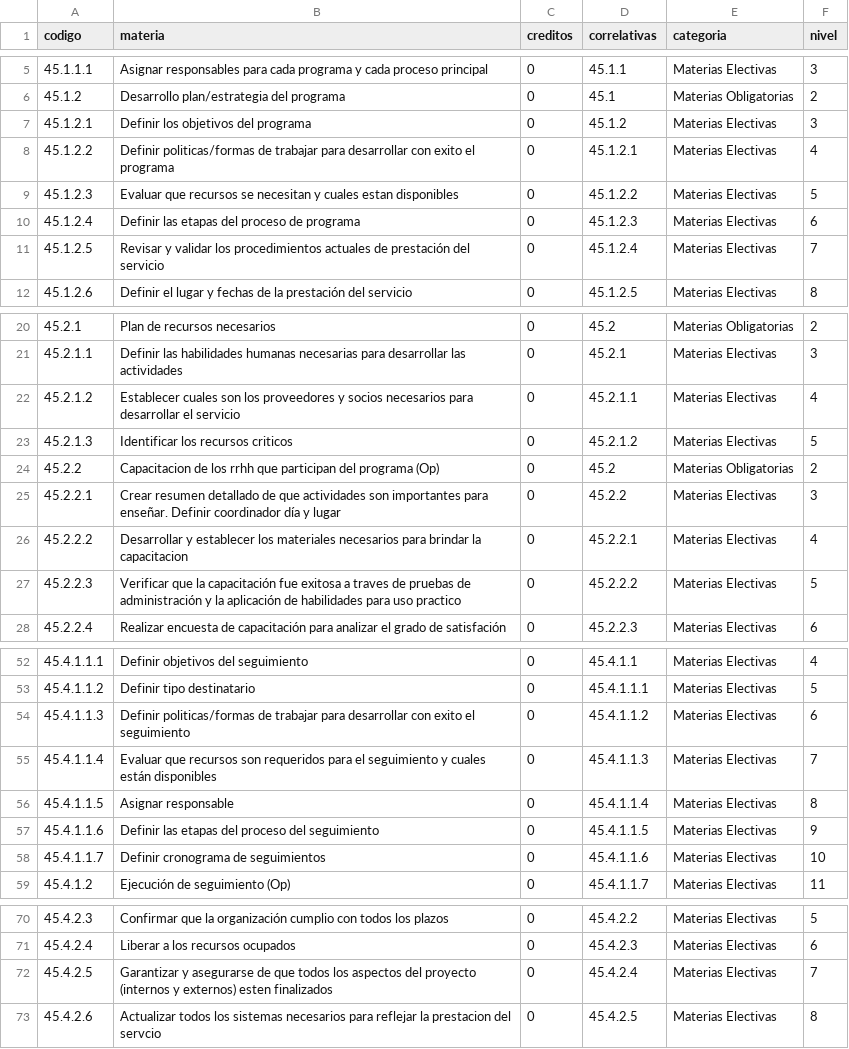
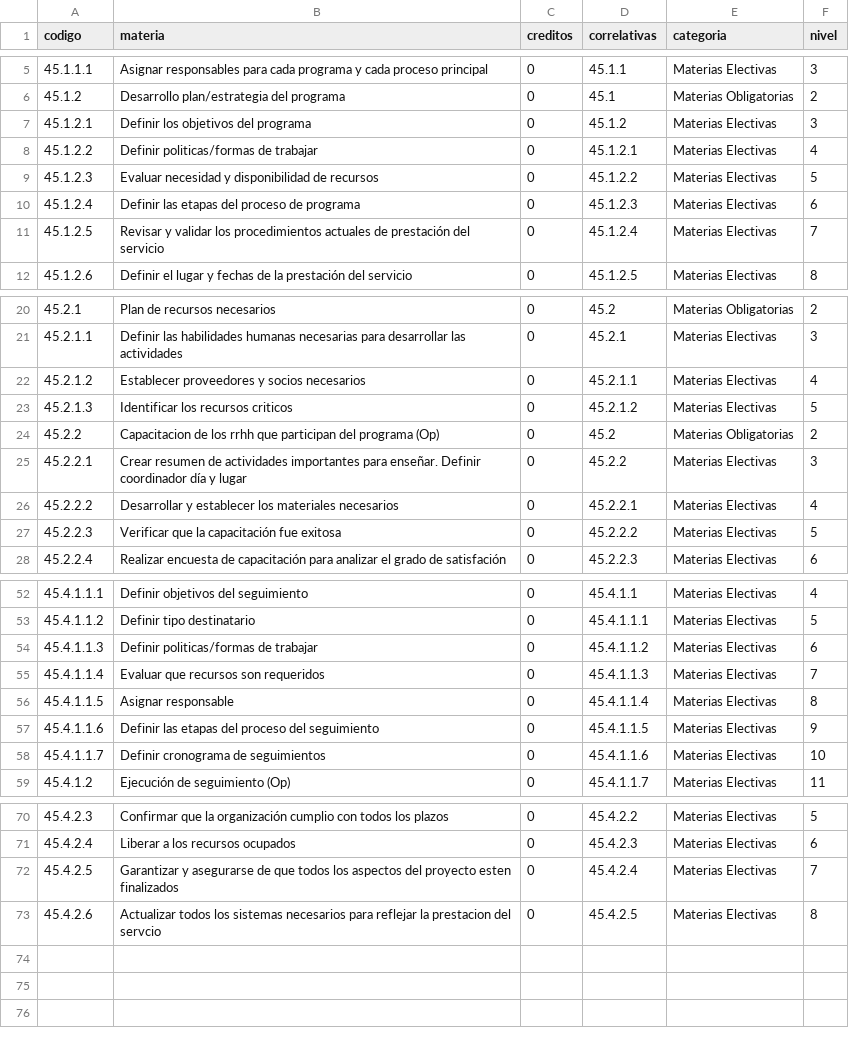
Before and after one commit to CataCier/Generico-PotSol, a CSV file: data/gestion_de_programas.csv, drawn as a sheet; only a part is shown, gaps mark what is left out.

Commit message:
reducción de lineas

```diff
--- a/data/gestion_de_programas.csv
+++ b/data/gestion_de_programas.csv
@@ -7,4 +7,4 @@ codigo,materia,creditos,correlativas,categoria,nivel
 45.1.2.1,Definir los objetivos del programa,0,45.1.2,Materias Electivas,3
-45.1.2.2,Definir politicas/formas de trabajar para desarrollar con exito el programa,0,45.1.2.1,Materias Electivas,4
-45.1.2.3,Evaluar que recursos se necesitan y cuales estan disponibles,0,45.1.2.2,Materias Electivas,5
+45.1.2.2,Definir politicas/formas de trabajar,0,45.1.2.1,Materias Electivas,4
+45.1.2.3,Evaluar necesidad y disponibilidad de recursos,0,45.1.2.2,Materias Electivas,5
 45.1.2.4,Definir las etapas del proceso de programa,0,45.1.2.3,Materias Electivas,6
@@ -21,8 +21,8 @@ codigo,materia,creditos,correlativas,categoria,nivel
 45.2.1.1,Definir las habilidades humanas necesarias para desarrollar las actividades,0,45.2.1,Materias Electivas,3
-45.2.1.2,Establecer cuales son los proveedores y socios necesarios para desarrollar el servicio,0,45.2.1.1,Materias Electivas,4
+45.2.1.2,Establecer proveedores y socios necesarios,0,45.2.1.1,Materias Electivas,4
 45.2.1.3,Identificar los recursos criticos,0,45.2.1.2,Materias Electivas,5
 45.2.2,Capacitacion de los rrhh que participan del programa (Op),0,45.2,Materias Obligatorias,2
-45.2.2.1,Crear resumen detallado de que actividades son importantes para enseñar. Definir coordinador día y lugar,0,45.2.2,Materias Electivas,3
-45.2.2.2,Desarrollar y establecer los materiales necesarios para brindar la capacitacion,0,45.2.2.1,Materias Electivas,4
-45.2.2.3,Verificar que la capacitación fue exitosa a traves de pruebas de administración y la aplicación de habilidades para uso practico,0,45.2.2.2,Materias Electivas,5
+45.2.2.1,Crear resumen de actividades importantes para enseñar. Definir coordinador día y lugar,0,45.2.2,Materias Electivas,3
+45.2.2.2,Desarrollar y establecer los materiales necesarios,0,45.2.2.1,Materias Electivas,4
+45.2.2.3,Verificar que la capacitación fue exitosa,0,45.2.2.2,Materias Electivas,5
 45.2.2.4,Realizar encuesta de capacitación para analizar el grado de satisfación,0,45.2.2.3,Materias Electivas,6
@@ -53,4 +53,4 @@ codigo,materia,creditos,correlativas,categoria,nivel
 45.4.1.1.2,Definir tipo destinatario,0,45.4.1.1.1,Materias Electivas,5
-45.4.1.1.3,Definir politicas/formas de trabajar para desarrollar con exito el seguimiento,0,45.4.1.1.2,Materias Electivas,6
-45.4.1.1.4,Evaluar que recursos son requeridos para el seguimiento y cuales están disponibles,0,45.4.1.1.3,Materias Electivas,7
+45.4.1.1.3,Definir politicas/formas de trabajar,0,45.4.1.1.2,Materias Electivas,6
+45.4.1.1.4,Evaluar que recursos son requeridos,0,45.4.1.1.3,Materias Electivas,7
 45.4.1.1.5,Asignar responsable,0,45.4.1.1.4,Materias Electivas,8
@@ -71,3 +71,3 @@ codigo,materia,creditos,correlativas,categoria,nivel
 45.4.2.4,Liberar a los recursos ocupados,0,45.4.2.3,Materias Electivas,6
-45.4.2.5,Garantizar y asegurarse de que todos los aspectos del proyecto (internos y externos) esten finalizados,0,45.4.2.4,Materias Electivas,7
+45.4.2.5,Garantizar y asegurarse de que todos los aspectos del proyecto esten finalizados,0,45.4.2.4,Materias Electivas,7
 45.4.2.6,Actualizar todos los sistemas necesarios para reflejar la prestacion del servcio,0,45.4.2.5,Materias Electivas,8
```
